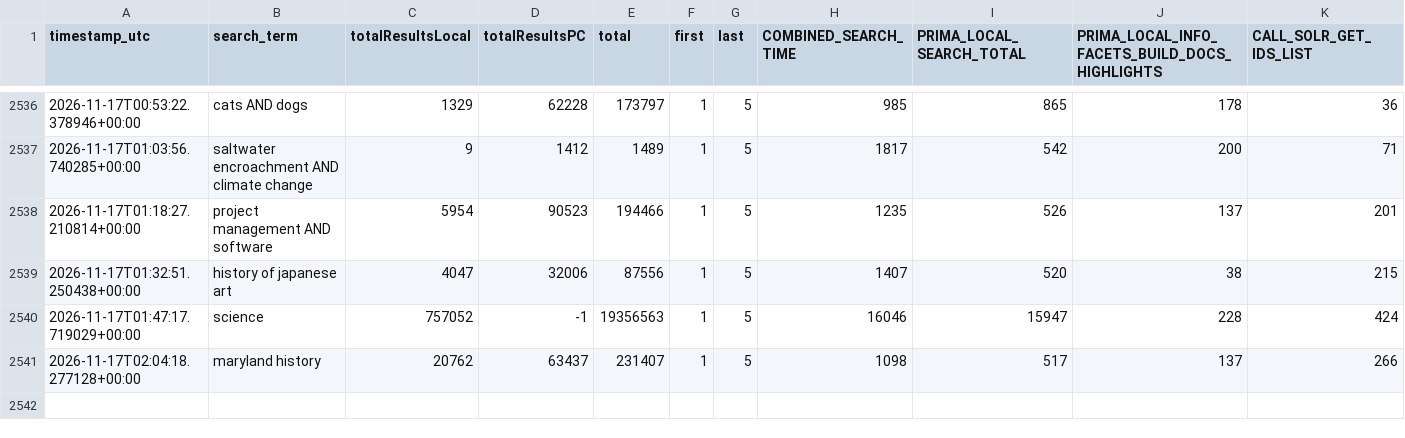
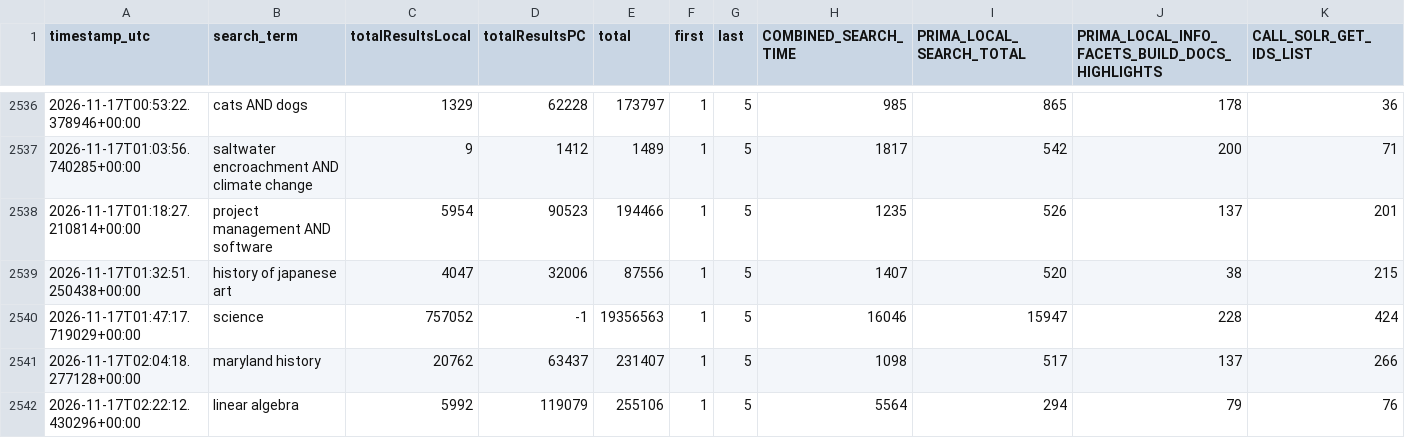
Before and after one commit to bradley-benjamin26/primo-performance-tracker, a CSV file: data/performance_log.csv, drawn as a sheet; only a part is shown, gaps mark what is left out; rows hold the shown columns only; the diff names each change by its address in the sheet, - before the commit and + after, or states it on an @@ line.

```diff
--- a/data/performance_log.csv
+++ b/data/performance_log.csv
+row 2542: 2026-11-17T02:22:12.430296+00:00 | linear algebra | 5992 | 119079 | 255106 | 1 | 5 | 5564 | 294 | 79 | 76
```
Also changed, not shown: 1 other file.
